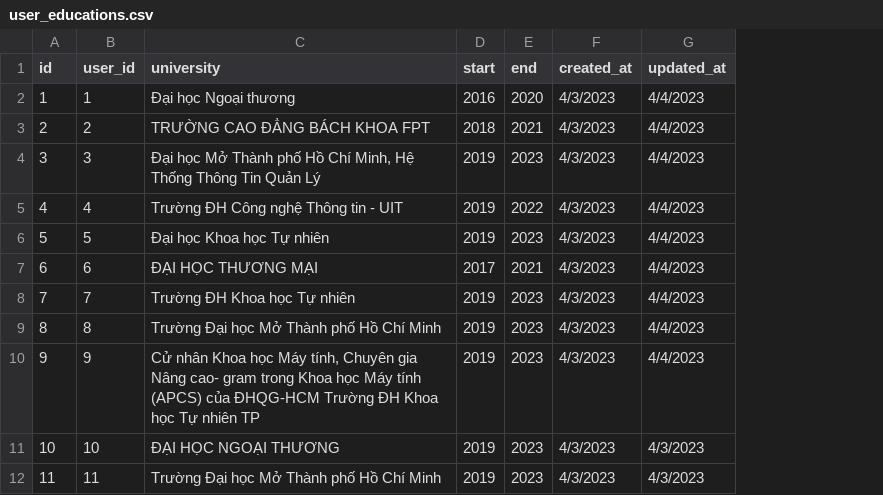
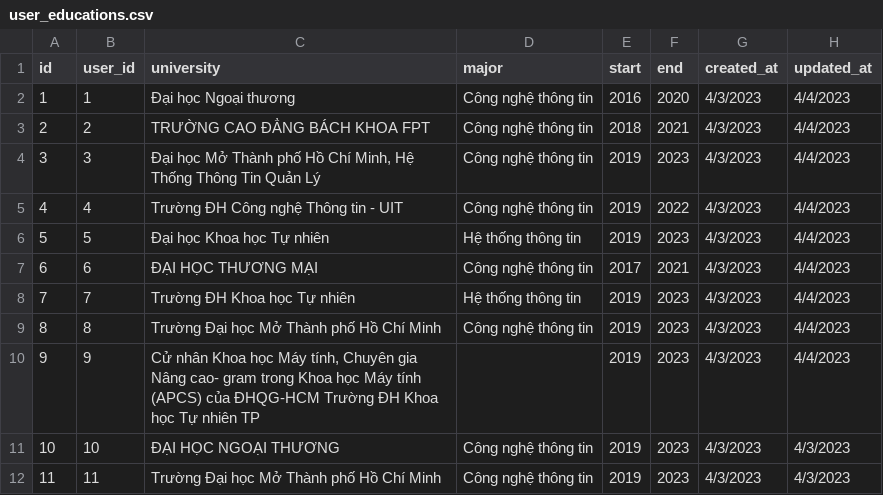
Before and after one commit to bao8816/job-recommendation-backend, a CSV file: database/seeding_data/user_educations.csv, drawn as a sheet; only a part is shown; the diff names each change by its address in the sheet, - before the commit and + after, or states it on an @@ line.

```diff
--- a/database/seeding_data/user_educations.csv
+++ b/database/seeding_data/user_educations.csv
+column D (major), rows 2-12: Công nghệ thông tin | Công nghệ thông tin | Công nghệ thông tin | Công nghệ thông tin | Hệ thống thông tin | Công nghệ thông tin | Hệ thống thông tin | Công nghệ thông tin |  | Công nghệ thông tin | Công nghệ thông tin
```
Also changed, not shown: 8 other files.
